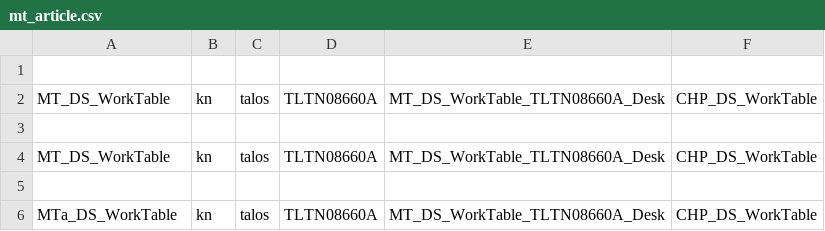
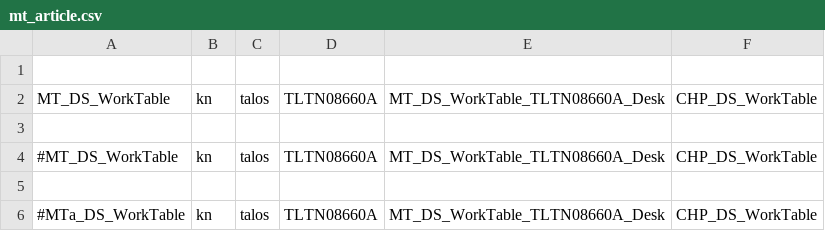
Before and after one commit to JawaClass/CsvLinter, a CSV file: mt_article.csv, drawn as a sheet.

```diff
--- a/mt_article.csv
+++ b/mt_article.csv
@@ -3,4 +3,4 @@ MT_DS_WorkTable;kn;talos;TLTN08660A;MT_DS_WorkTable_TLTN08660A_Desk;CHP_DS_WorkT
 
-MT_DS_WorkTable;kn;talos;TLTN08660A;MT_DS_WorkTable_TLTN08660A_Desk;CHP_DS_WorkTable
+#MT_DS_WorkTable;kn;talos;TLTN08660A;MT_DS_WorkTable_TLTN08660A_Desk;CHP_DS_WorkTable
 
-MTa_DS_WorkTable;kn;talos;TLTN08660A;MT_DS_WorkTable_TLTN08660A_Desk;CHP_DS_WorkTable
+#MTa_DS_WorkTable;kn;talos;TLTN08660A;MT_DS_WorkTable_TLTN08660A_Desk;CHP_DS_WorkTable
```
Also changed, not shown: 9 other files.
